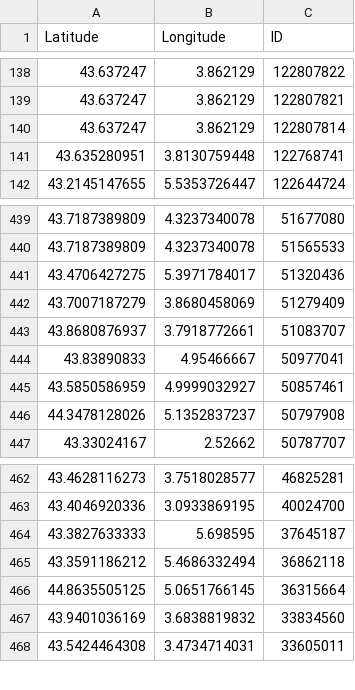
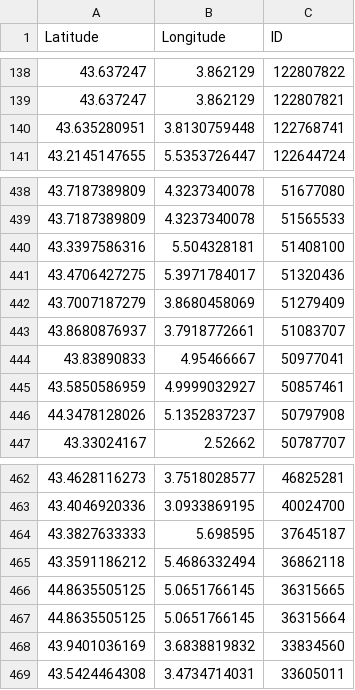
Before and after one commit to cigalesdefrance/cigalesdefrance.github.io, a CSV file: BDD/INATURALIST/Lyristes_plebejus.csv, drawn as a sheet; only a part is shown, gaps mark what is left out.

```diff
--- a/BDD/INATURALIST/Lyristes_plebejus.csv
+++ b/BDD/INATURALIST/Lyristes_plebejus.csv
@@ -139,3 +139,2 @@ Latitude,Longitude,ID
 43.637247,3.862129,122807821
-43.637247,3.862129,122807814
 43.635280951,3.8130759448,122768741
@@ -440,2 +439,3 @@ Latitude,Longitude,ID
 43.7187389809,4.3237340078,51565533
+43.3397586316,5.504328181,51408100
 43.4706427275,5.3971784017,51320436
@@ -465,2 +465,3 @@ Latitude,Longitude,ID
 43.3591186212,5.4686332494,36862118
+44.8635505125,5.0651766145,36315665
 44.8635505125,5.0651766145,36315664
```
Also changed, not shown: BDD/INATURALIST/Tettigettalna_argentata.csv, BDD/INATURALIST/Tibicina_haematodes.csv, 17 other files.
